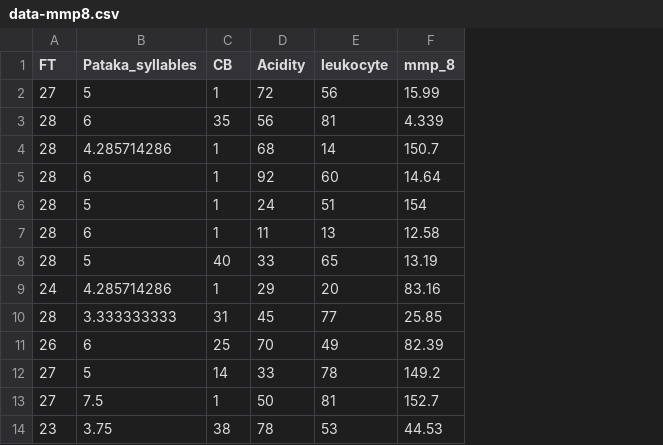
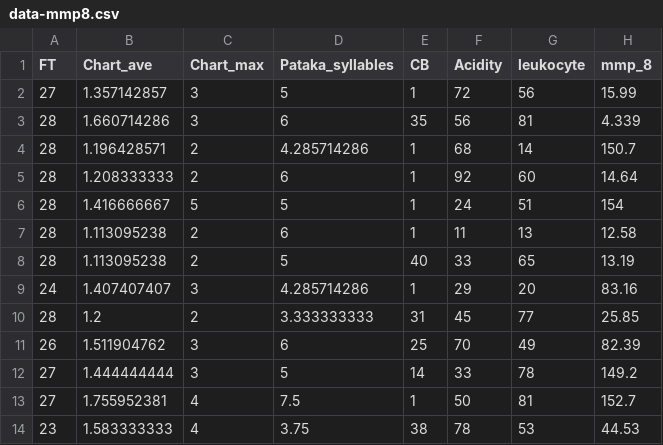
Before and after one commit to SinicaSusu/model-build, a CSV file: dataset/data-mmp8.csv, drawn as a sheet; only a part is shown; the diff names each change by its address in the sheet, - before the commit and + after, or states it on an @@ line.

Commit message:
Add files via upload

```diff
--- a/dataset/data-mmp8.csv
+++ b/dataset/data-mmp8.csv
+column B (Chart_ave), rows 2-14: 1.357142857 | 1.660714286 | 1.196428571 | 1.208333333 | 1.416666667 | 1.113095238 | 1.113095238 | 1.407407407 | 1.2 | 1.511904762 | 1.444444444 | 1.755952381 | 1.583333333
+column C (Chart_max), rows 2-14: 3 | 3 | 2 | 2 | 5 | 2 | 2 | 3 | 2 | 3 | 3 | 4 | 4
```
